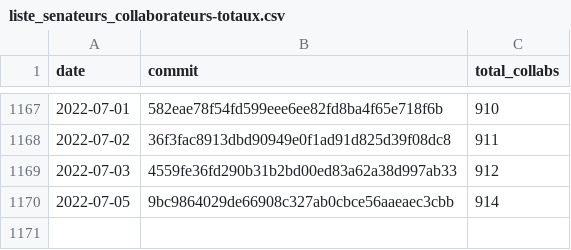
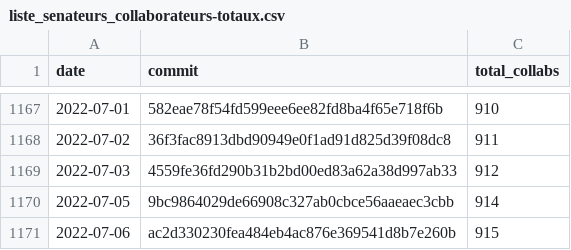
Before and after one commit to regardscitoyens/Collaborateurs-Parlement, a CSV file: data/liste_senateurs_collaborateurs-totaux.csv, drawn as a sheet; only a part is shown, gaps mark what is left out; the diff names each change by its address in the sheet, - before the commit and + after, or states it on an @@ line.

```diff
--- a/data/liste_senateurs_collaborateurs-totaux.csv
+++ b/data/liste_senateurs_collaborateurs-totaux.csv
+row 1171: 2022-07-06 | ac2d330230fea484eb4ac876e369541d8b7e260b | 915
```
Also changed, not shown: data/liste_deputes_collaborateurs-totaux.csv.
